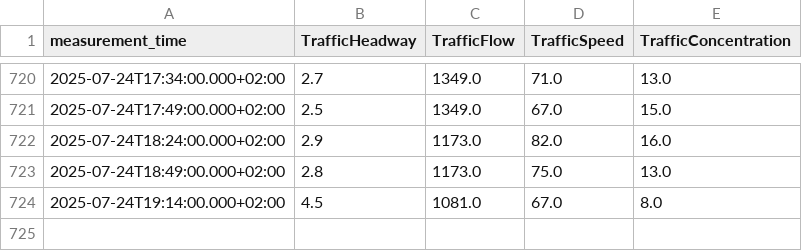
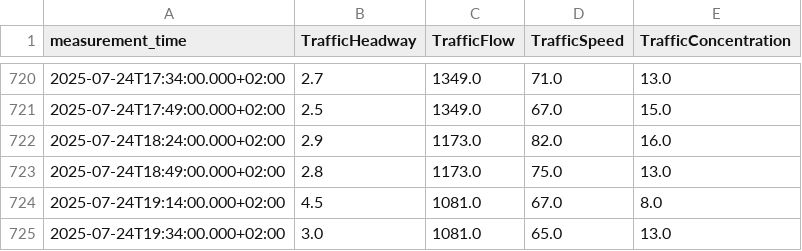
Before and after one commit to TKrljan/NPT-traffic-data-pull, a CSV file: data/COUNTER_A7_CAV_171049_data.csv, drawn as a sheet; only a part is shown, gaps mark what is left out; the diff names each change by its address in the sheet, - before the commit and + after, or states it on an @@ line.

```diff
--- a/data/COUNTER_A7_CAV_171049_data.csv
+++ b/data/COUNTER_A7_CAV_171049_data.csv
+row 725: 2025-07-24T19:34:00.000+02:00 | 3.0 | 1081.0 | 65.0 | 13.0
```
Also changed, not shown: data/COUNTER_A7_CAV_171050_data.csv, data/COUNTER_A7_CAV_171051_data.csv, 1 other file.
